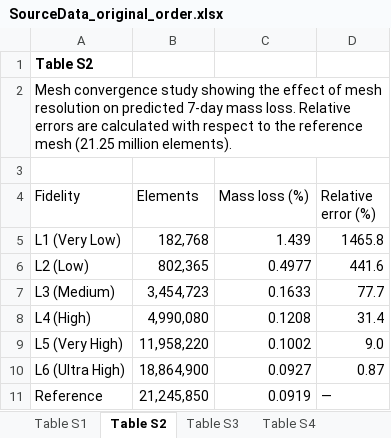
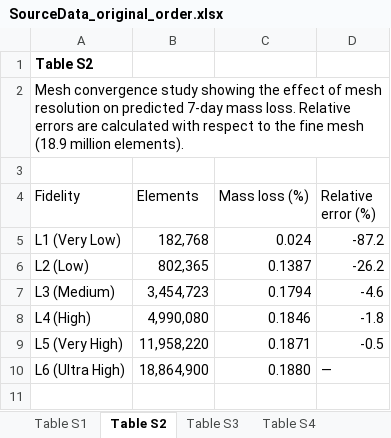
Before and after one commit to sanjukadupul-wq/Dissolve-3.0, an Excel workbook: SourceData_original_order.xlsx, sheet Table S2, drawn as a sheet; values as stored, in another font and other column widths than the file's, no borders; the diff names each change by its address in the sheet, - before the commit and + after, or states it on an @@ line.

```diff
--- a/SourceData_original_order.xlsx (sheet Table S2)
+++ b/SourceData_original_order.xlsx (sheet Table S2)
-A2 (Fidelity): …to the reference mesh (21.25 million elements).
+A2 (Fidelity): …to the fine mesh (18.9 million elements).
-C5 (Mass loss (%)): 1.439
+C5 (Mass loss (%)): 0.024
-D5 (Relative error (%)): 1465.8
+D5 (Relative error (%)): -87.2
-C6 (Mass loss (%)): 0.4977
+C6 (Mass loss (%)): 0.1387
-D6 (Relative error (%)): 441.6
+D6 (Relative error (%)): -26.2
-C7 (Mass loss (%)): 0.1633
+C7 (Mass loss (%)): 0.1794
-D7 (Relative error (%)): 77.7
+D7 (Relative error (%)): -4.6
-C8 (Mass loss (%)): 0.1208
+C8 (Mass loss (%)): 0.1846
-D8 (Relative error (%)): 31.4
+D8 (Relative error (%)): -1.8
-C9 (Mass loss (%)): 0.1002
+C9 (Mass loss (%)): 0.1871
-D9 (Relative error (%)): 9.0
+D9 (Relative error (%)): -0.5
-C10 (Mass loss (%)): 0.0927
+C10 (Mass loss (%)): 0.1880
-D10 (Relative error (%)): 0.87
+D10 (Relative error (%)): —
-row 11: Reference | 21,245,850 | 0.0919 | —
```
Also changed, not shown: sheet Table S3, 3 other files.
